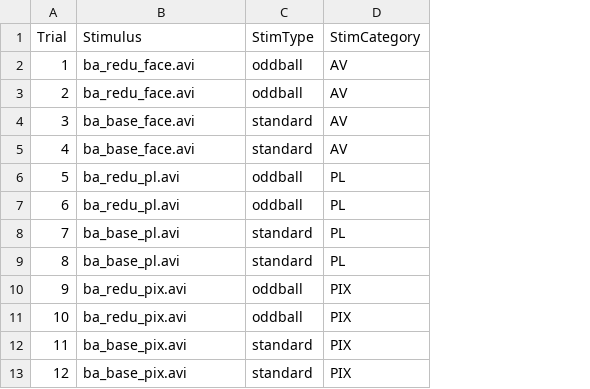
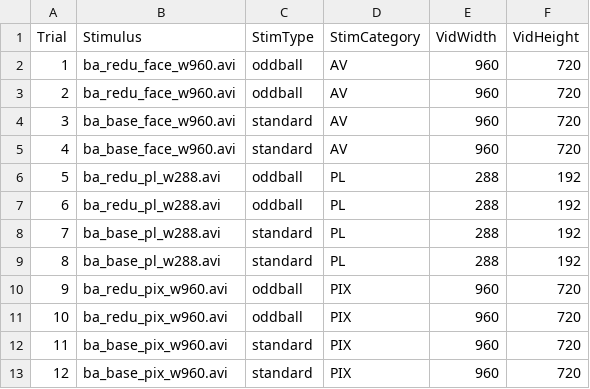
Before and after one commit to kryherd/misc, a CSV file: AVIntegration/stim/goodness_stim_clip.csv, drawn as a sheet; the diff names each change by its address in the sheet, - before the commit and + after, or states it on an @@ line.

```diff
--- a/AVIntegration/stim/goodness_stim_clip.csv
+++ b/AVIntegration/stim/goodness_stim_clip.csv
+column E (VidWidth), rows 2-13: 960 | 960 | 960 | 960 | 288 | 288 | 288 | 288 | 960 | 960 | 960 | 960
+column F (VidHeight), rows 2-13: 720 | 720 | 720 | 720 | 192 | 192 | 192 | 192 | 720 | 720 | 720 | 720
-B2:B3 (Stimulus): ba_redu_face.avi
+B2:B3 (Stimulus): ba_redu_face_w960.avi
-B4:B5 (Stimulus): ba_base_face.avi
+B4:B5 (Stimulus): ba_base_face_w960.avi
-B6:B7 (Stimulus): ba_redu_pl.avi
+B6:B7 (Stimulus): ba_redu_pl_w288.avi
-B8:B9 (Stimulus): ba_base_pl.avi
+B8:B9 (Stimulus): ba_base_pl_w288.avi
-B10:B11 (Stimulus): ba_redu_pix.avi
+B10:B11 (Stimulus): ba_redu_pix_w960.avi
-B12:B13 (Stimulus): ba_base_pix.avi
+B12:B13 (Stimulus): ba_base_pix_w960.avi
```
Also changed, not shown: AVIntegration/stim/face_stim.csv, AVIntegration/stim/face_stim_clip.csv, 19 other files.
